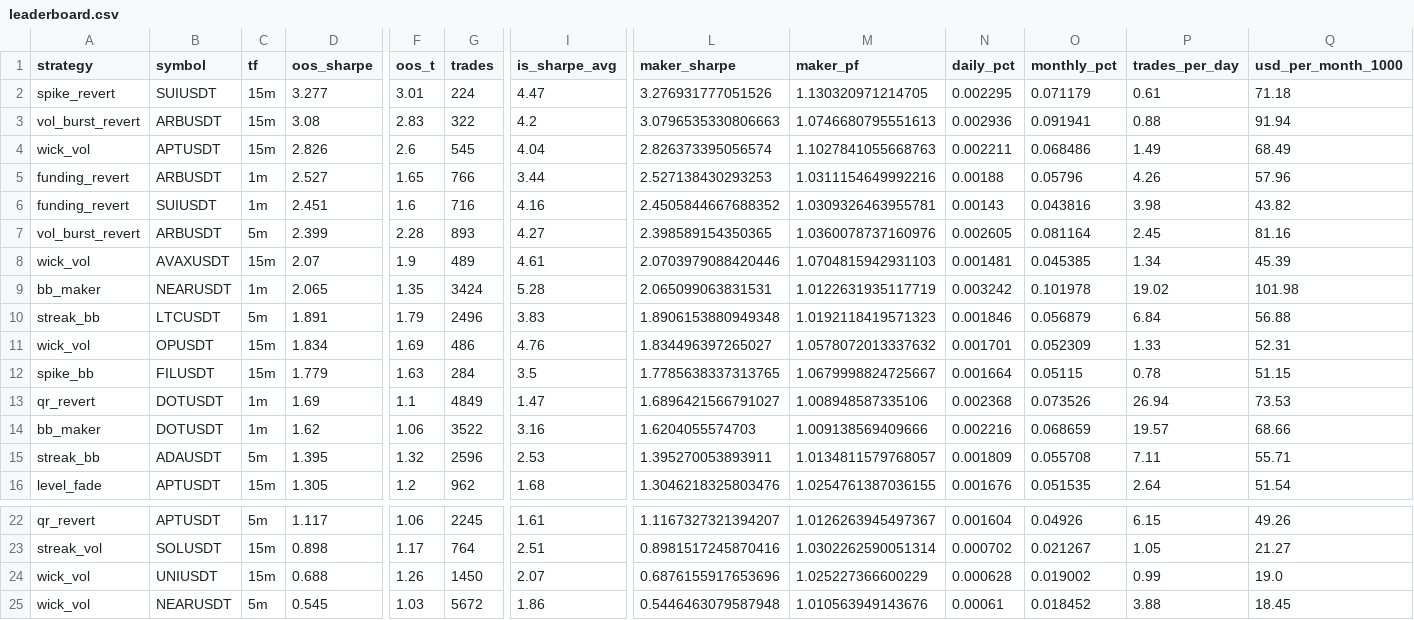
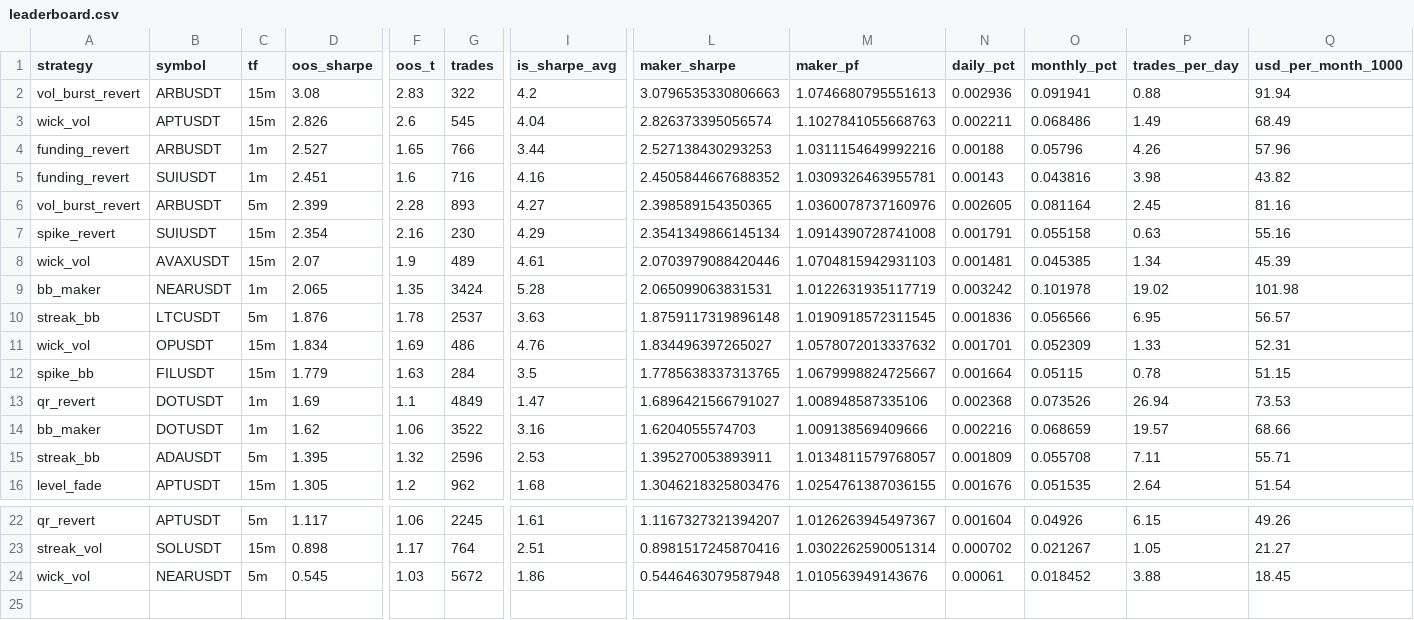
Before and after one commit to davletovaalmira11-creator/my-termux-project, a CSV file: scalp-lab/reports/leaderboard.csv, drawn as a sheet; only a part is shown, gaps mark what is left out; removed rows and columns are numbered as before the commit, all else as after; rows hold the shown columns only; the diff names each change by its address in the sheet, - before the commit and + after, or states it on an @@ line.

```diff
--- a/scalp-lab/reports/leaderboard.csv
+++ b/scalp-lab/reports/leaderboard.csv
-row 2: spike_revert | SUIUSDT | 15m | 3.277 | 3.01 | 224 | 4.47 | 3.276931777051526 | 1.130320971214705 | 0.002295 | 0.071179 | 0.61 | 71.18
+row 7: spike_revert | SUIUSDT | 15m | 2.354 | 2.16 | 230 | 4.29 | 2.3541349866145134 | 1.0914390728741008 | 0.001791 | 0.055158 | 0.63 | 55.16
-D10 (oos_sharpe): 1.891
+D10 (oos_sharpe): 1.876
-F10 (oos_t): 1.79
+F10 (oos_t): 1.78
-G10 (trades): 2496
+G10 (trades): 2537
-I10 (is_sharpe_avg): 3.83
+I10 (is_sharpe_avg): 3.63
-L10 (maker_sharpe): 1.8906153880949348
+L10 (maker_sharpe): 1.8759117319896148
-M10 (maker_pf): 1.0192118419571323
+M10 (maker_pf): 1.0190918572311545
-N10 (daily_pct): 0.001846
+N10 (daily_pct): 0.001836
-O10 (monthly_pct): 0.056879
+O10 (monthly_pct): 0.056566
-P10 (trades_per_day): 6.84
+P10 (trades_per_day): 6.95
-Q10 (usd_per_month_1000): 56.88
+Q10 (usd_per_month_1000): 56.57
-row 24: wick_vol | UNIUSDT | 15m | 0.688 | 1.26 | 1450 | 2.07 | 0.6876155917653696 | 1.025227366600229 | 0.000628 | 0.019002 | 0.99 | 19.0
```
Also changed, not shown: scalp-lab/reports/archive.csv, 2 other files.
